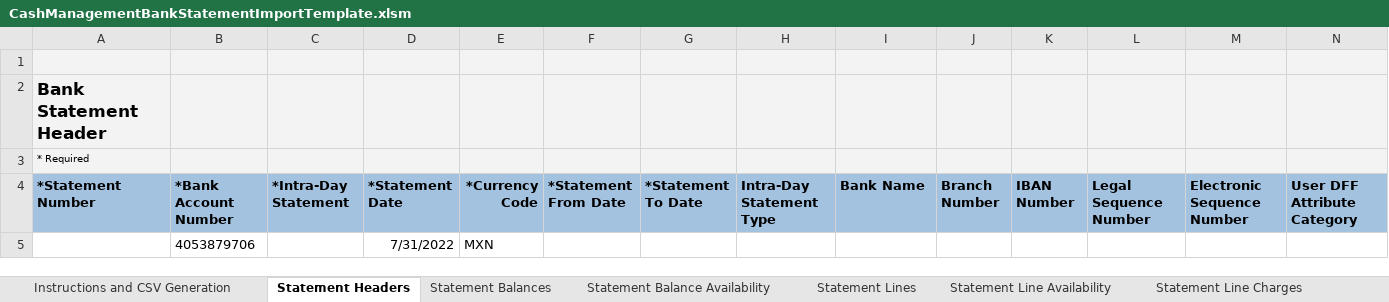
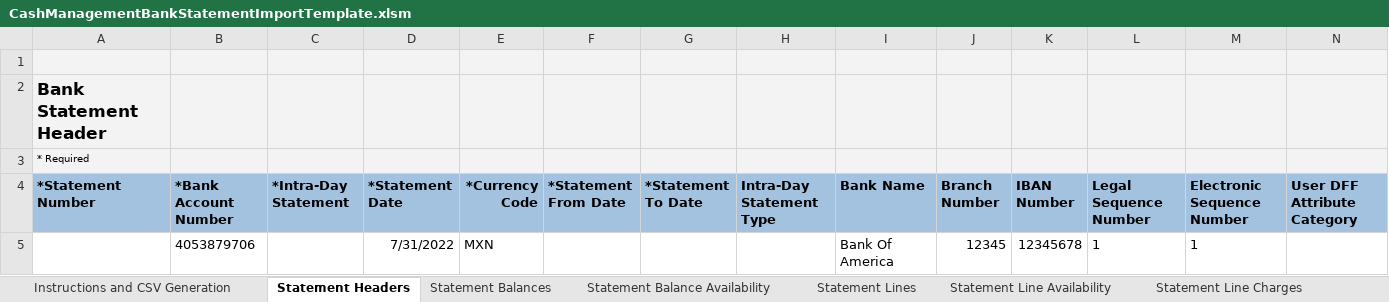
Before and after one commit to CosmicZan/PythonExcel, an Excel workbook: Python_Tests/src/CashManagementBankStatementImportTemplate.xlsm, sheet Statement Headers, drawn as a sheet; only a part is shown; values as stored, in another font and other column widths than the file's, no borders; removed rows and columns are numbered as before the commit, all else as after; rows hold the shown columns only; the diff names each change by its address in the sheet, - before the commit and + after, or states it on an @@ line.

```diff
--- a/Python_Tests/src/CashManagementBankStatementImportTemplate.xlsm (sheet Statement Headers)
+++ b/Python_Tests/src/CashManagementBankStatementImportTemplate.xlsm (sheet Statement Headers)
-row 5:  | 4053879706 |  | 7/31/2022 | MXN
+row 5:  | 4053879706 |  | 7/31/2022 | MXN |  |  |  | Bank Of America | 12345 | 12345678 | 1 | 1
```
Also changed, not shown: sheet Statement Lines, sheet Statement Balances, charts or pictures, 4 other files.
